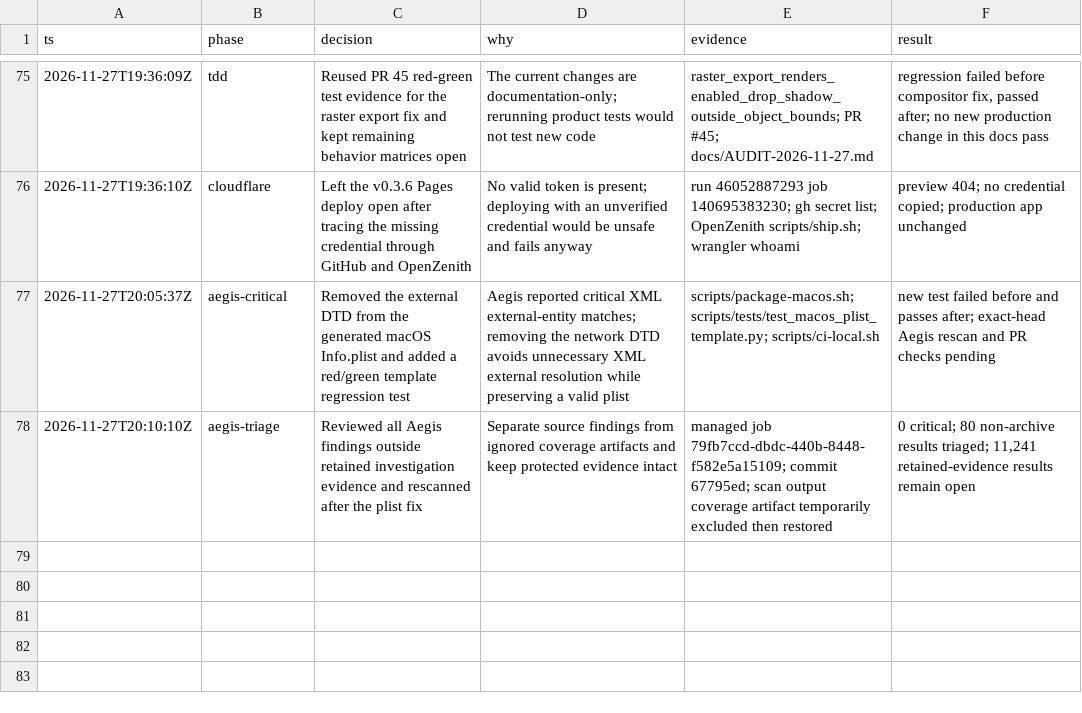
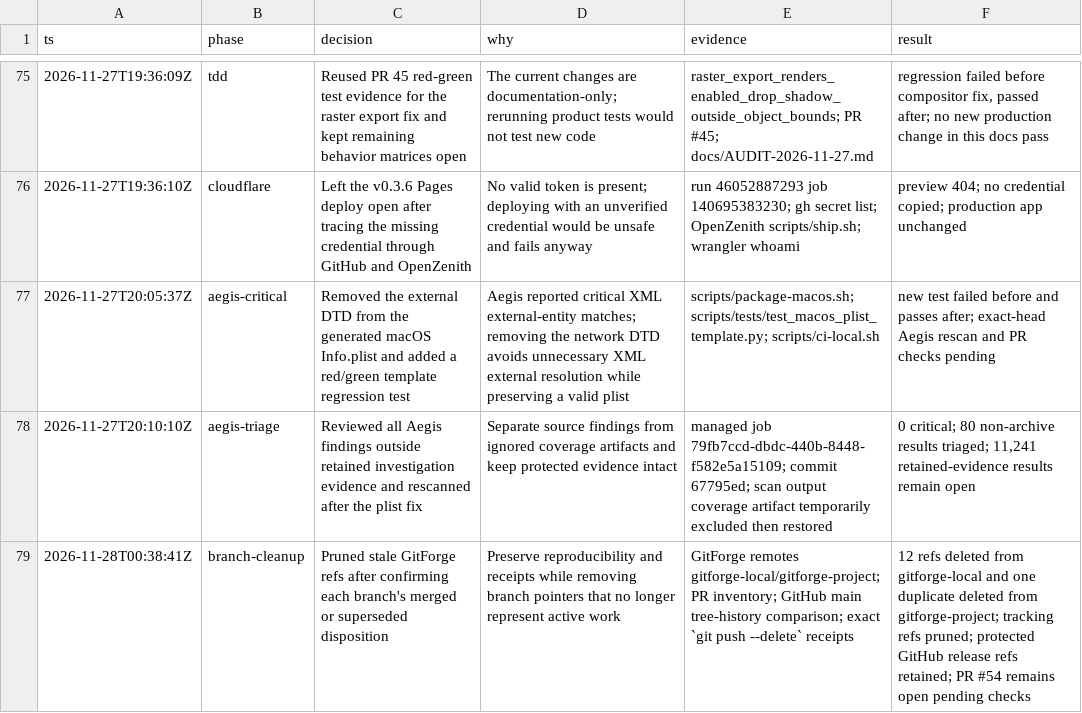
Before and after one commit to aliasfoxkde/FireCraft-CraftAnything-Experiment, a TSV file: .audit/decisions.tsv, drawn as a sheet; only a part is shown, gaps mark what is left out.

```diff
--- a/.audit/decisions.tsv
+++ b/.audit/decisions.tsv
@@ -78 +78,2 @@ ts	phase	decision	why	evidence	result
 2026-11-27T20:10:10Z	aegis-triage	Reviewed all Aegis findings outside retained investigation evidence and rescanned after the plist fix	Separate source findings from ignored coverage artifacts and keep protected evidence intact	managed job 79fb7ccd-dbdc-440b-8448-f582e5a15109; commit 67795ed; scan output coverage artifact temporarily excluded then restored	0 critical; 80 non-archive results triaged; 11,241 retained-evidence results remain open
+2026-11-28T00:38:41Z	branch-cleanup	Pruned stale GitForge refs after confirming each branch's merged or superseded disposition	Preserve reproducibility and receipts while removing branch pointers that no longer represent active work	GitForge remotes gitforge-local/gitforge-project; PR inventory; GitHub main tree-history comparison; exact `git push --delete` receipts	12 refs deleted from gitforge-local and one duplicate deleted from gitforge-project; tracking refs pruned; protected GitHub release refs retained; PR #54 remains open pending checks
```
Also changed, not shown: .audit/firecraft-run-2026-11-27.tsv, 10 other files.
